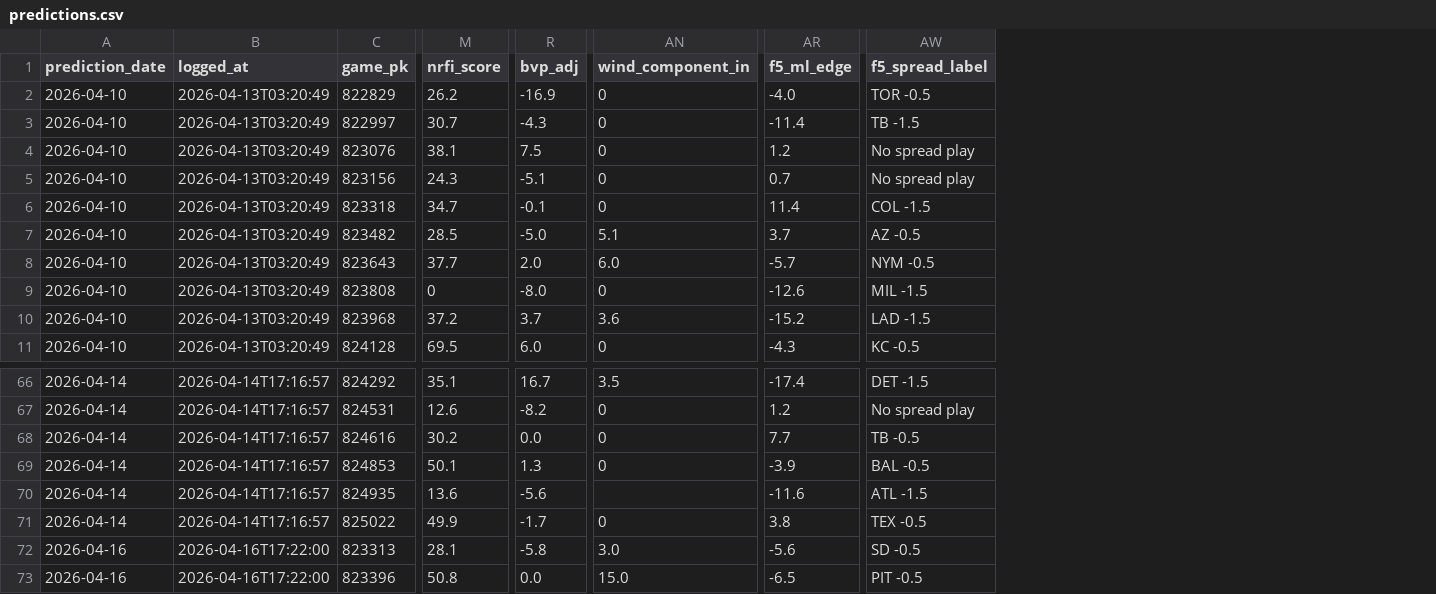
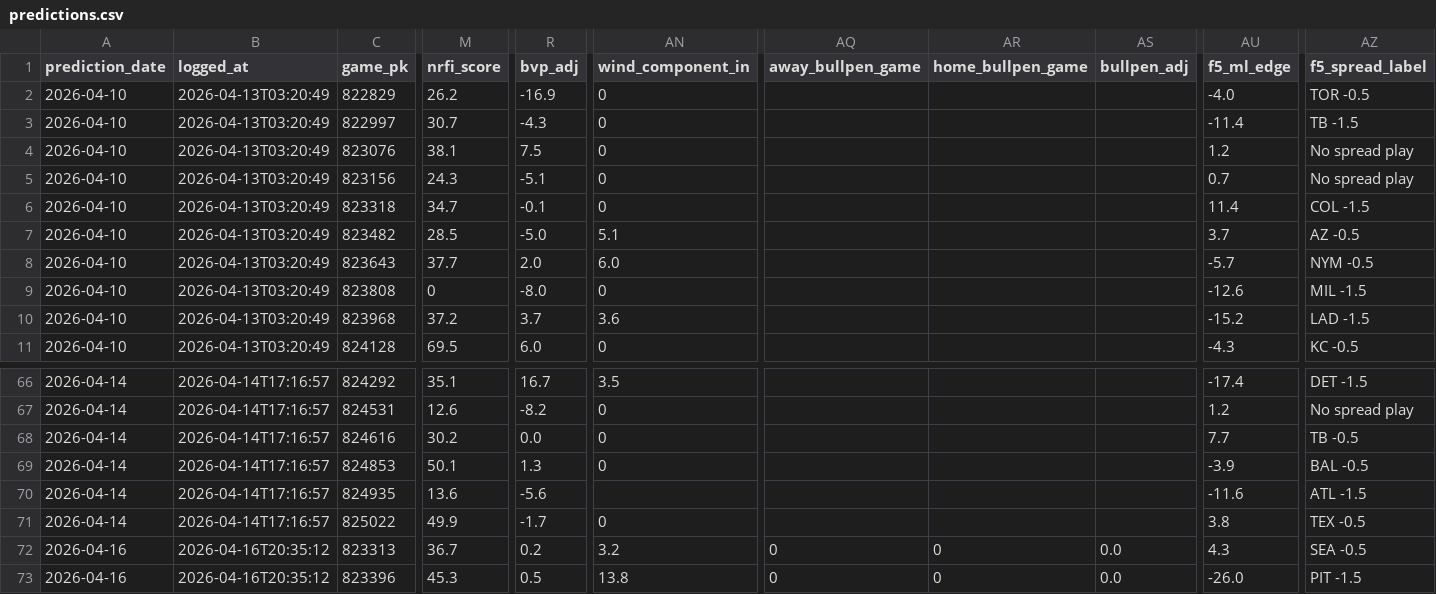
Before and after one commit to EvanOssege/NRFI, a CSV file: output/predictions.csv, drawn as a sheet; only a part is shown, gaps mark what is left out; addresses are those after the commit; the diff covers the shown part only; the diff names each change by its address in the sheet, - before the commit and + after, or states it on an @@ line.

```diff
--- a/output/predictions.csv
+++ b/output/predictions.csv
+column AQ (away_bullpen_game), rows 72-73: 0 | 0
+column AR (home_bullpen_game), rows 72-73: 0 | 0
+column AS (bullpen_adj), rows 72-73: 0.0 | 0.0
-B72:B73 (logged_at): 2026-04-16T17:22:00
+B72:B73 (logged_at): 2026-04-16T20:35:12
-M72 (nrfi_score): 28.1
+M72 (nrfi_score): 36.7
-R72 (bvp_adj): -5.8
+R72 (bvp_adj): 0.2
-AN72 (wind_component_in): 3.0
+AN72 (wind_component_in): 3.2
-AU72 (f5_ml_edge): -5.6
+AU72 (f5_ml_edge): 4.3
-AZ72 (f5_spread_label): SD -0.5
+AZ72 (f5_spread_label): SEA -0.5
-M73 (nrfi_score): 50.8
+M73 (nrfi_score): 45.3
-R73 (bvp_adj): 0.0
+R73 (bvp_adj): 0.5
-AN73 (wind_component_in): 15.0
+AN73 (wind_component_in): 13.8
-AU73 (f5_ml_edge): -6.5
+AU73 (f5_ml_edge): -26.0
-AZ73 (f5_spread_label): PIT -0.5
+AZ73 (f5_spread_label): PIT -1.5
```
Also changed, not shown: 119 edited cells elsewhere in this file, output/outcomes.csv, 2 other files.
